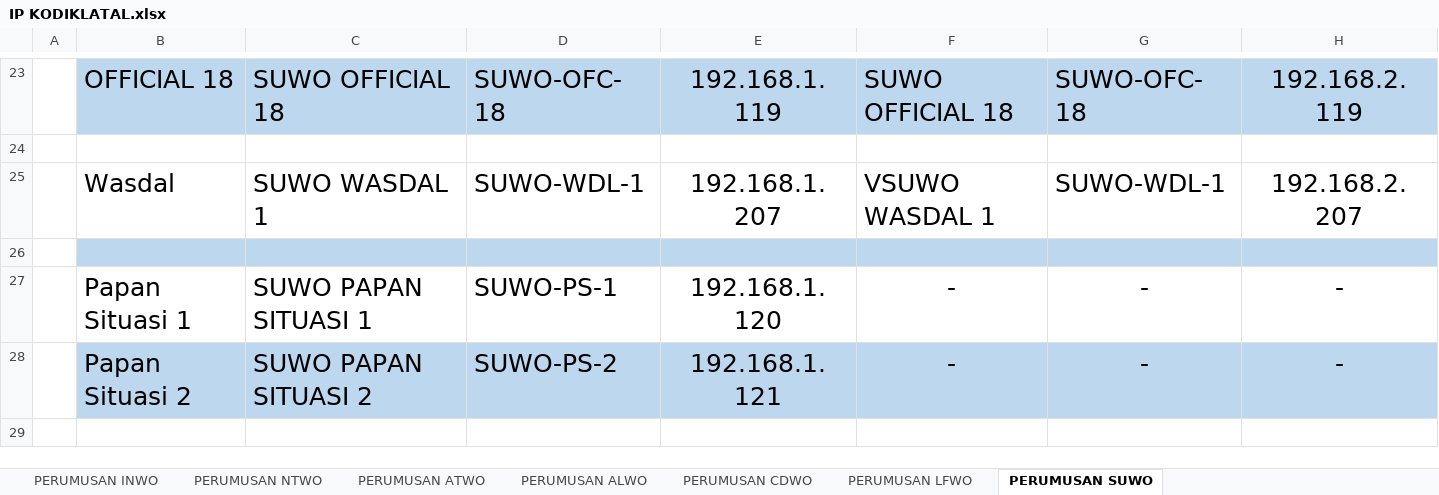
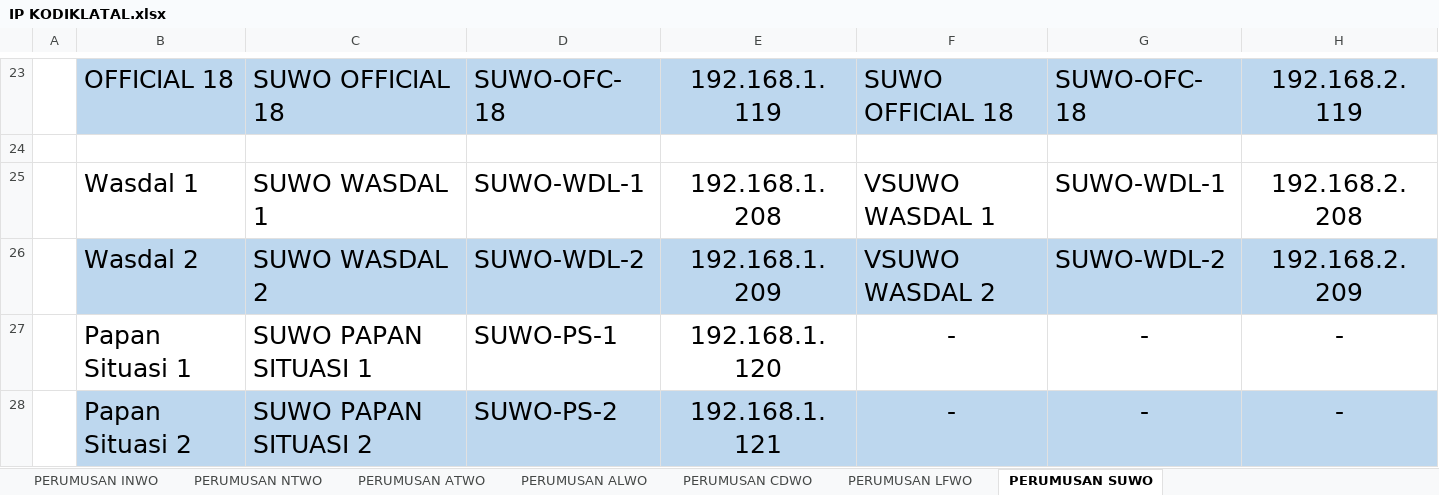
Before and after one commit to lo7thdrag/P.NOPP, an Excel workbook: Document/IP KODIKLATAL.xlsx, sheet PERUMUSAN SUWO, drawn as a sheet; only a part is shown, gaps mark what is left out; values as stored, in another font and other column widths than the file's, no borders; the diff names each change by its address in the sheet, - before the commit and + after, or states it on an @@ line.

```diff
--- a/Document/IP KODIKLATAL.xlsx (sheet PERUMUSAN SUWO)
+++ b/Document/IP KODIKLATAL.xlsx (sheet PERUMUSAN SUWO)
-B25: Wasdal
+B25: Wasdal 1
-E25: 192.168.1.207
+E25: 192.168.1.208
-H25: 192.168.2.207
+H25: 192.168.2.208
-row 26: (empty)
+row 26:  | Wasdal 2 | SUWO WASDAL 2 | SUWO-WDL-2 | 192.168.1.209 | VSUWO WASDAL 2 | SUWO-WDL-2 | 192.168.2.209
```
Also changed, not shown: sheet PERUMUSAN INWO, sheet PERUMUSAN LFWO, sheet PERUMUSAN CDWO, sheet PERUMUSAN ALWO, sheet PERUMUSAN NTWO, sheet PERUMUSAN ATWO, 2 other files.
